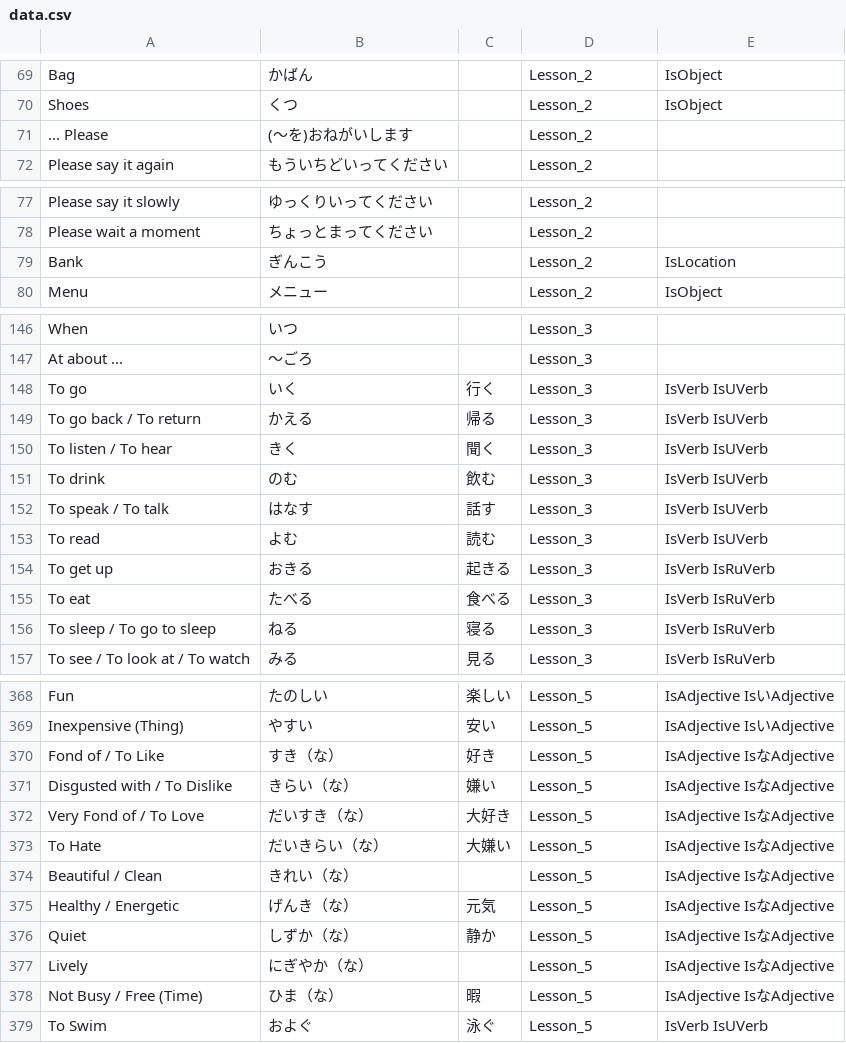
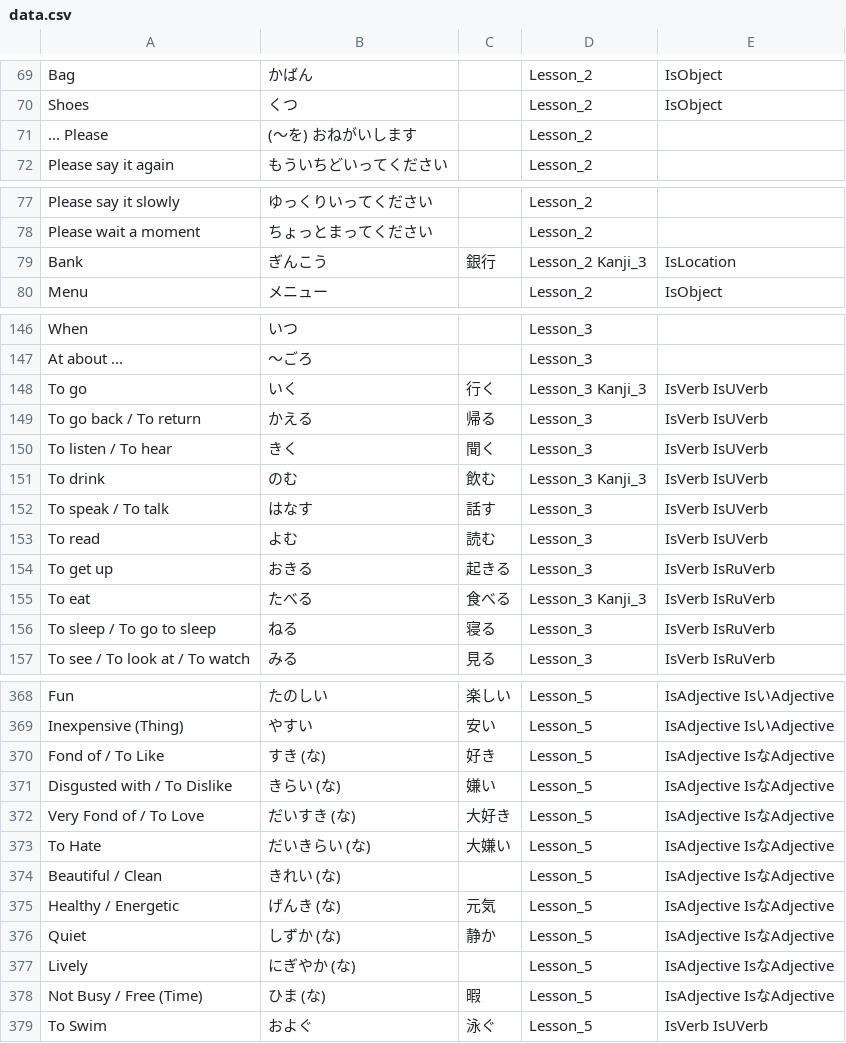
Before and after one commit to buildmine10/buildmine10.github.io, a CSV file: data.csv, drawn as a sheet; only a part is shown, gaps mark what is left out; the diff covers the shown part only.

```diff
--- a/data.csv
+++ b/data.csv
@@ -70,3 +70,3 @@ Bag,かばん,,Lesson_2,IsObject
 Shoes,くつ,,Lesson_2,IsObject
-... Please,(～を)おねがいします,,Lesson_2,
+... Please,(～を) おねがいします,,Lesson_2,
 Please say it again,もういちどいってください,,Lesson_2,
@@ -78,3 +78,3 @@ Please say it slowly,ゆっくりいってください,,Lesson_2,
 Please wait a moment,ちょっとまってください,,Lesson_2,
-Bank,ぎんこう,,Lesson_2,IsLocation
+Bank,ぎんこう,銀行,Lesson_2 Kanji_3,IsLocation
 Menu,メニュー,,Lesson_2,IsObject
@@ -147,6 +147,6 @@ When,いつ,,Lesson_3,
 At about ...,～ごろ,,Lesson_3,
-To go,いく,行く,Lesson_3,IsVerb IsUVerb
+To go,いく,行く,Lesson_3 Kanji_3,IsVerb IsUVerb
 To go back / To return,かえる,帰る,Lesson_3,IsVerb IsUVerb
 To listen / To hear,きく,聞く,Lesson_3,IsVerb IsUVerb
-To drink,のむ,飲む,Lesson_3,IsVerb IsUVerb
+To drink,のむ,飲む,Lesson_3 Kanji_3,IsVerb IsUVerb
 To speak / To talk,はなす,話す,Lesson_3,IsVerb IsUVerb
@@ -154,3 +154,3 @@ To read,よむ,読む,Lesson_3,IsVerb IsUVerb
 To get up,おきる,起きる,Lesson_3,IsVerb IsRuVerb
-To eat,たべる,食べる,Lesson_3,IsVerb IsRuVerb
+To eat,たべる,食べる,Lesson_3 Kanji_3,IsVerb IsRuVerb
 To sleep / To go to sleep,ねる,寝る,Lesson_3,IsVerb IsRuVerb
@@ -369,11 +369,11 @@ Fun,たのしい,楽しい,Lesson_5,IsAdjective IsいAdjective
 Inexpensive (Thing),やすい,安い,Lesson_5,IsAdjective IsいAdjective
-Fond of / To Like,すき（な）,好き,Lesson_5,IsAdjective IsなAdjective
-Disgusted with / To Dislike,きらい（な）,嫌い,Lesson_5,IsAdjective IsなAdjective
-Very Fond of / To Love,だいすき（な）,大好き,Lesson_5,IsAdjective IsなAdjective
-To Hate,だいきらい（な）,大嫌い,Lesson_5,IsAdjective IsなAdjective
-Beautiful / Clean,きれい（な）,,Lesson_5,IsAdjective IsなAdjective
-Healthy / Energetic,げんき（な）,元気,Lesson_5,IsAdjective IsなAdjective
-Quiet,しずか（な）,静か,Lesson_5,IsAdjective IsなAdjective
-Lively,にぎやか（な）,,Lesson_5,IsAdjective IsなAdjective
-Not Busy / Free (Time),ひま（な）,暇,Lesson_5,IsAdjective IsなAdjective
+Fond of / To Like,すき (な),好き,Lesson_5,IsAdjective IsなAdjective
+Disgusted with / To Dislike,きらい (な),嫌い,Lesson_5,IsAdjective IsなAdjective
+Very Fond of / To Love,だいすき (な),大好き,Lesson_5,IsAdjective IsなAdjective
+To Hate,だいきらい (な),大嫌い,Lesson_5,IsAdjective IsなAdjective
+Beautiful / Clean,きれい (な),,Lesson_5,IsAdjective IsなAdjective
+Healthy / Energetic,げんき (な),元気,Lesson_5,IsAdjective IsなAdjective
+Quiet,しずか (な),静か,Lesson_5,IsAdjective IsなAdjective
+Lively,にぎやか (な),,Lesson_5,IsAdjective IsなAdjective
+Not Busy / Free (Time),ひま (な),暇,Lesson_5,IsAdjective IsなAdjective
 To Swim,およぐ,泳ぐ,Lesson_5,IsVerb IsUVerb
```
Also changed, not shown: 40 added rows and 9 edited cells elsewhere in this file, 2 other files.
